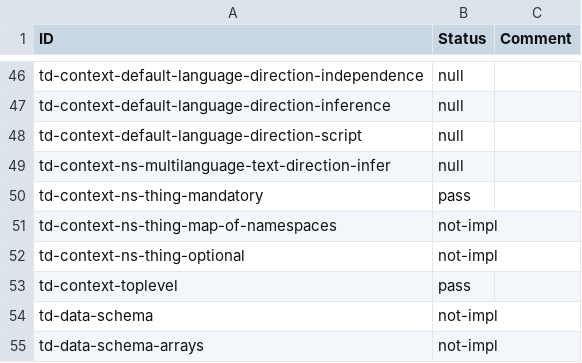
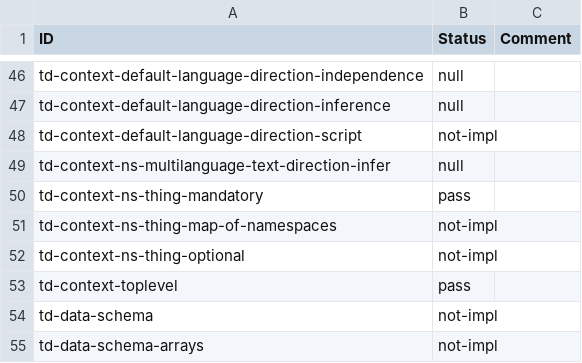
Before and after one commit to w3c/wot-thing-description, a CSV file: testing/inputs/results/Fujitsu-AgriDevice.csv, drawn as a sheet; only a part is shown, gaps mark what is left out.

```diff
--- a/testing/inputs/results/Fujitsu-AgriDevice.csv
+++ b/testing/inputs/results/Fujitsu-AgriDevice.csv
@@ -47,3 +47,3 @@
 "td-context-default-language-direction-inference","null",
-"td-context-default-language-direction-script","null",
+"td-context-default-language-direction-script","not-impl",
 "td-context-ns-multilanguage-text-direction-infer","null",
```
Also changed, not shown: testing/inputs/results/hitachi.csv, testing/inputs/results/panasonic-client-browser.csv, 18 other files.
